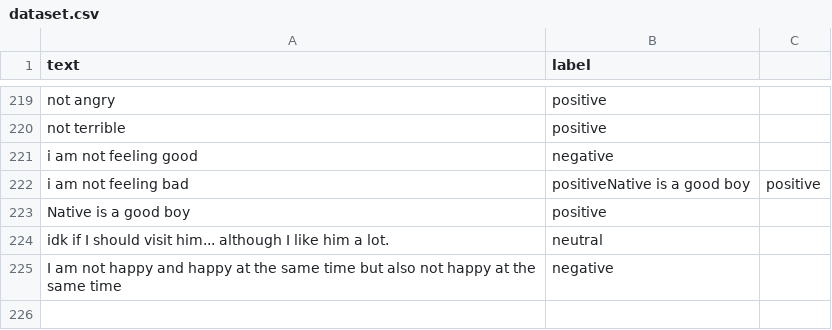
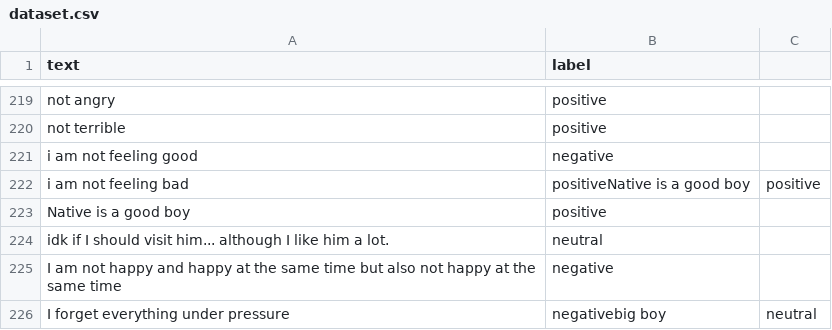
Before and after one commit to awsmlk/sentiment-analyzer, a CSV file: data/dataset.csv, drawn as a sheet; only a part is shown, gaps mark what is left out.

```diff
--- a/data/dataset.csv
+++ b/data/dataset.csv
@@ -225 +225,2 @@ idk if I should visit him... although I like him a lot.,neutral
 I am not happy and happy at the same time but also not happy at the same time,negative
+I forget everything under pressure,negativebig boy,neutral
```
Also changed, not shown: 1 other file.
